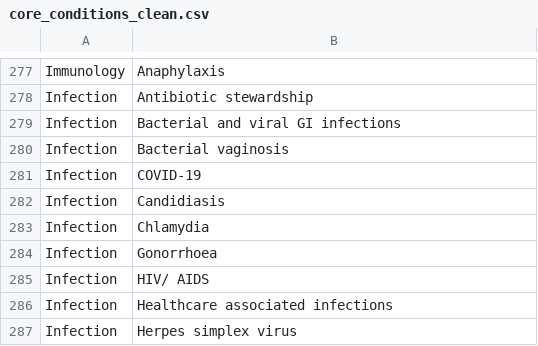
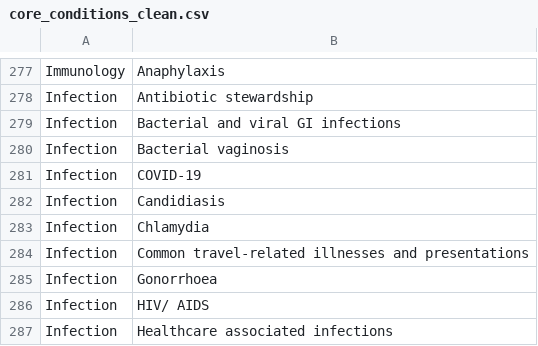
Before and after one commit to NKillough32/MLA-V2, a CSV file: static/coreconditions/core_conditions_clean.csv, drawn as a sheet; only a part is shown, gaps mark what is left out; the shorter side is filled out with more unchanged rows.

```diff
--- a/static/coreconditions/core_conditions_clean.csv
+++ b/static/coreconditions/core_conditions_clean.csv
@@ -283,2 +283,3 @@ Infection,Candidiasis
 Infection,Chlamydia
+Infection,Common travel-related illnesses and presentations
 Infection,Gonorrhoea
```
Also changed, not shown: static/coreconditions/core_conditions.csv, 2 other files.
